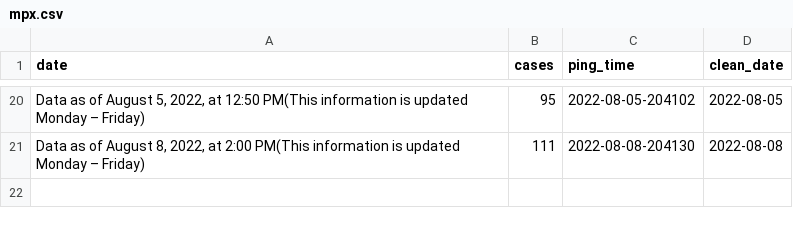
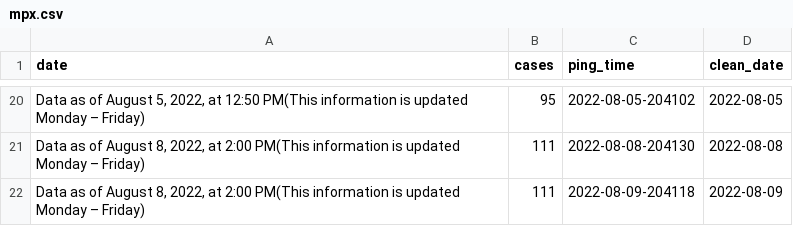
Before and after one commit to wf-id/nc-mpx, a CSV file: data/mpx.csv, drawn as a sheet; only a part is shown, gaps mark what is left out; the diff names each change by its address in the sheet, - before the commit and + after, or states it on an @@ line.

```diff
--- a/data/mpx.csv
+++ b/data/mpx.csv
+row 22: Data as of August 8, 2022, at 2:00 PM(This information is updated Monday – Friday) | 111 | 2022-08-09-204118 | 2022-08-09
```
Also changed, not shown: 4 other files.
